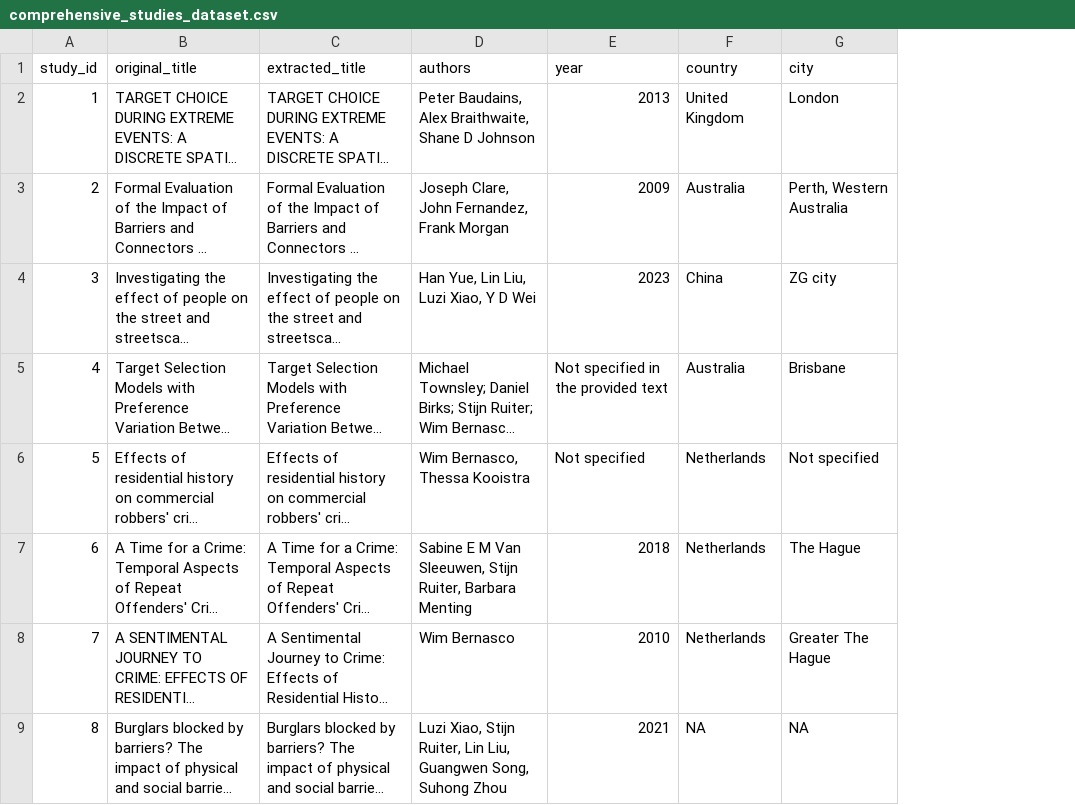
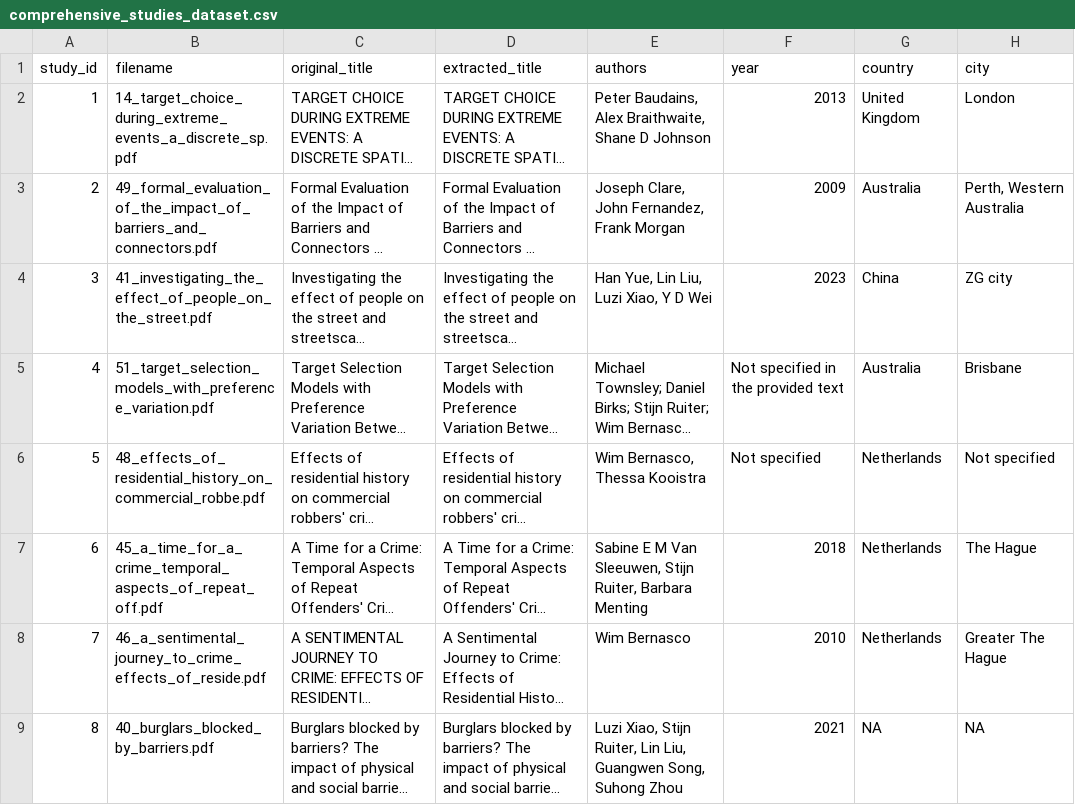
Before and after one commit to KKural/crime-location-choice-studies, a CSV file: Output/comprehensive_studies_dataset.csv, drawn as a sheet; only a part is shown; long unchanged cells end in …; the diff names each change by its address in the sheet, - before the commit and + after, or states it on an @@ line.

Commit message:
Add filename field to comprehensive dataset

```diff
--- a/Output/comprehensive_studies_dataset.csv
+++ b/Output/comprehensive_studies_dataset.csv
+column B (filename), rows 2-9: 14_target_choice_during_extreme_events_a_discrete_sp.pdf | 49_formal_evaluation_of_the_impact_of_barriers_and_connectors.pdf | 41_investigating_the_effect_of_people_on_the_street.pdf | 51_target_selection_models_with_preference_variation.pdf | 48_effects_of_residential_history_on_commercial_robbe.pdf | 45_a_time_for_a_crime_temporal_aspects_of_repeat_off.pdf | 46_a_sentimental_journey_to_crime_effects_of_reside.pdf | 40_burglars_blocked_by_barriers.pdf
```
Also changed, not shown: 1 other file.
